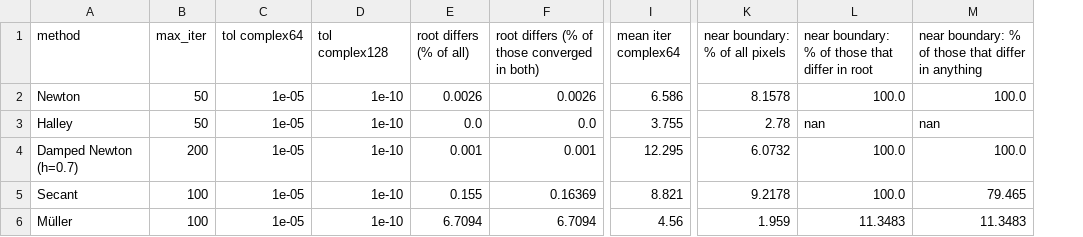
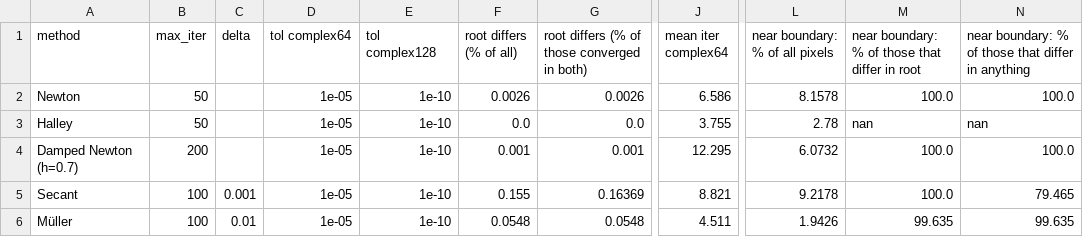
Before and after one commit to alvarofcanteli/newton-fractals, a CSV file: results/e7_precision.csv, drawn as a sheet; only a part is shown, gaps mark what is left out; addresses are those after the commit; the diff names each change by its address in the sheet, - before the commit and + after, or states it on an @@ line.

```diff
--- a/results/e7_precision.csv
+++ b/results/e7_precision.csv
+column C (delta), rows 5-6: 0.001 | 0.01
-F6 (root differs (% of all)): 6.7094
+F6 (root differs (% of all)): 0.0548
-G6: 6.7094
+G6: 0.0548
-J6 (mean iter complex64): 4.56
+J6 (mean iter complex64): 4.511
-L6 (near boundary: % of all pixels): 1.959
+L6 (near boundary: % of all pixels): 1.9426
-M6: 11.3483
+M6: 99.635
-N6: 11.3483
+N6: 99.635
```
Also changed, not shown: 1 other file.
